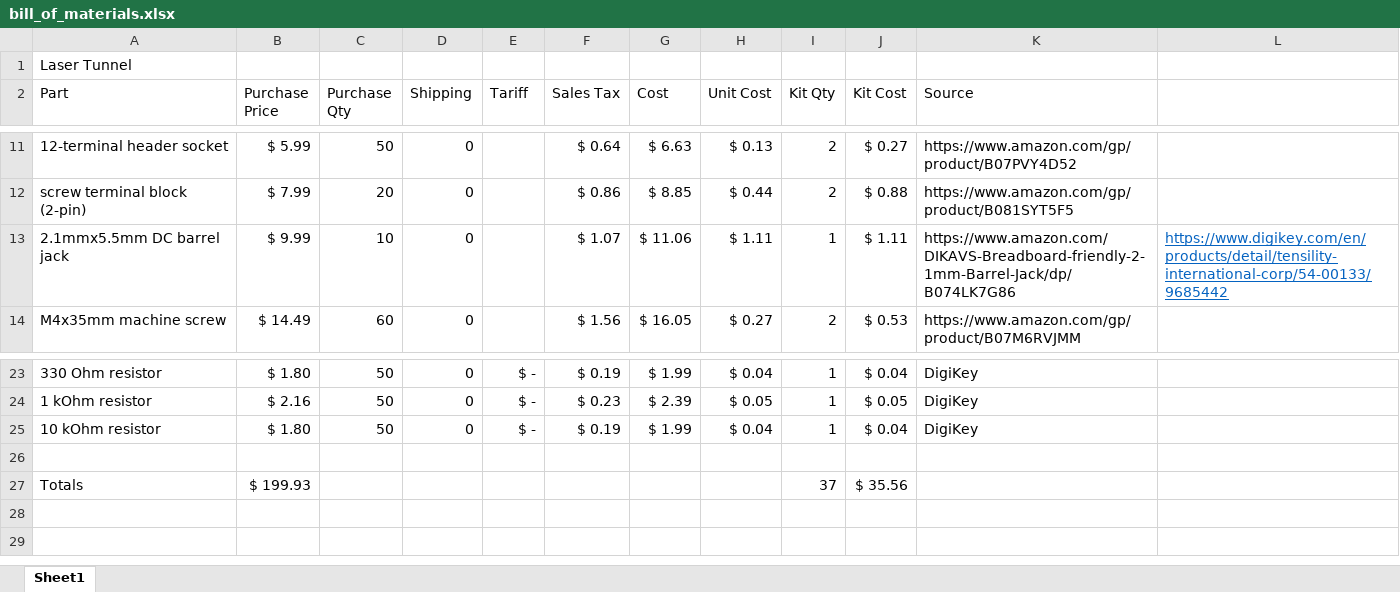
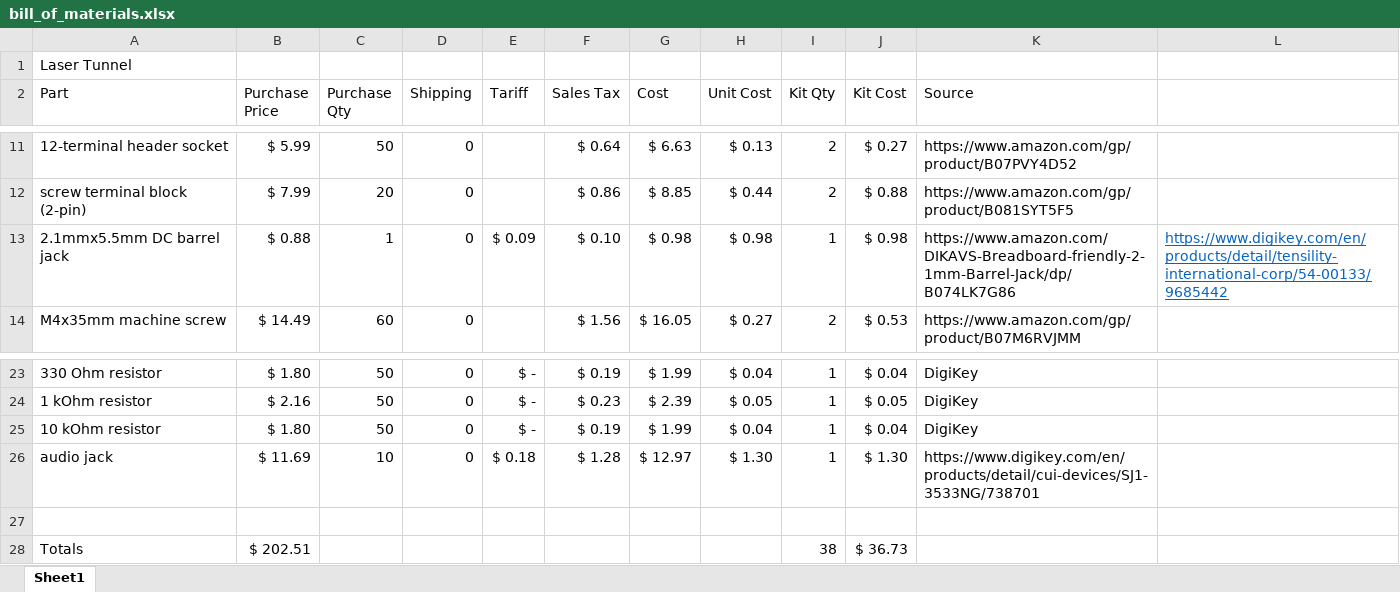
Before and after one commit to aidtopia/laser_tunnel, an Excel workbook: parts/bill_of_materials.xlsx, sheet Sheet1, drawn as a sheet; only a part is shown, gaps mark what is left out; values as stored, in another font and other column widths than the file's, no borders; addresses are those after the commit; the diff names each change by its address in the sheet, - before the commit and + after, or states it on an @@ line.

Commit message:
Added more items to bill of materials spreadsheet.

```diff
--- a/parts/bill_of_materials.xlsx (sheet Sheet1)
+++ b/parts/bill_of_materials.xlsx (sheet Sheet1)
-B13 (Purchase Price): $ 9.99
+B13 (Purchase Price): $ 0.88
-C13 (Purchase Qty): 10
+C13 (Purchase Qty): 1
-E13 (Tariff): (empty)
+E13 (Tariff): $ 0.09
-F13 (Sales Tax): $ 1.07
+F13 (Sales Tax): $ 0.10
-G13 (Cost): $ 11.06
+G13 (Cost): $ 0.98
-H13 (Unit Cost): $ 1.11
+H13 (Unit Cost): $ 0.98
-J13 (Kit Cost): $ 1.11
+J13 (Kit Cost): $ 0.98
+row 26: audio jack | $ 11.69 | 10 | 0 | $ 0.18 | $ 1.28 | $ 12.97 | $ 1.30 | 1 | $ 1.30 | https://www.digikey.com/en/products/detail/cui-devices/SJ1-3533NG/738701
-B28 (Purchase Price): $ 199.93
+B28 (Purchase Price): $ 202.51
-I28 (Kit Qty): 37
+I28 (Kit Qty): 38
-J28 (Kit Cost): $ 35.56
+J28 (Kit Cost): $ 36.73
```
